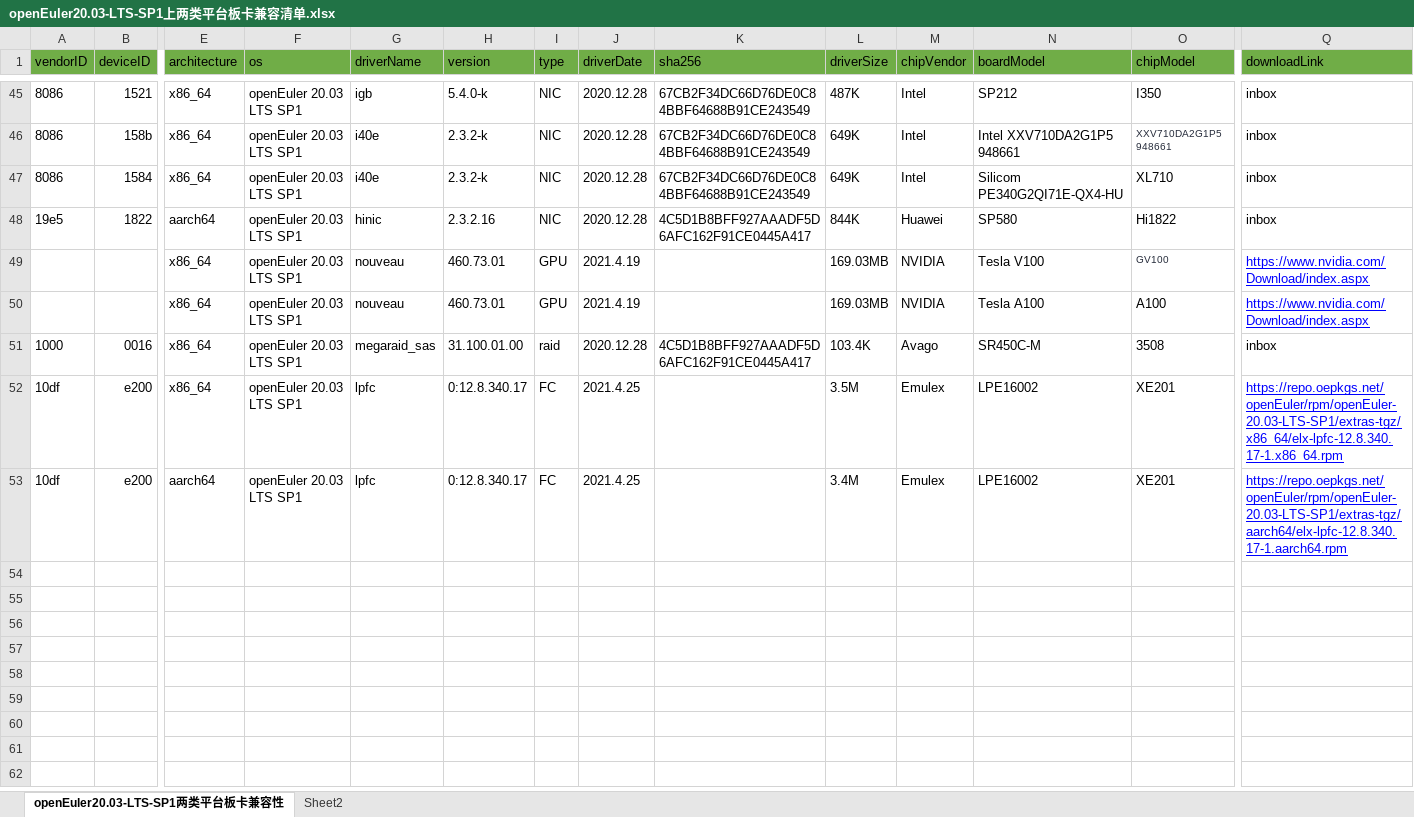
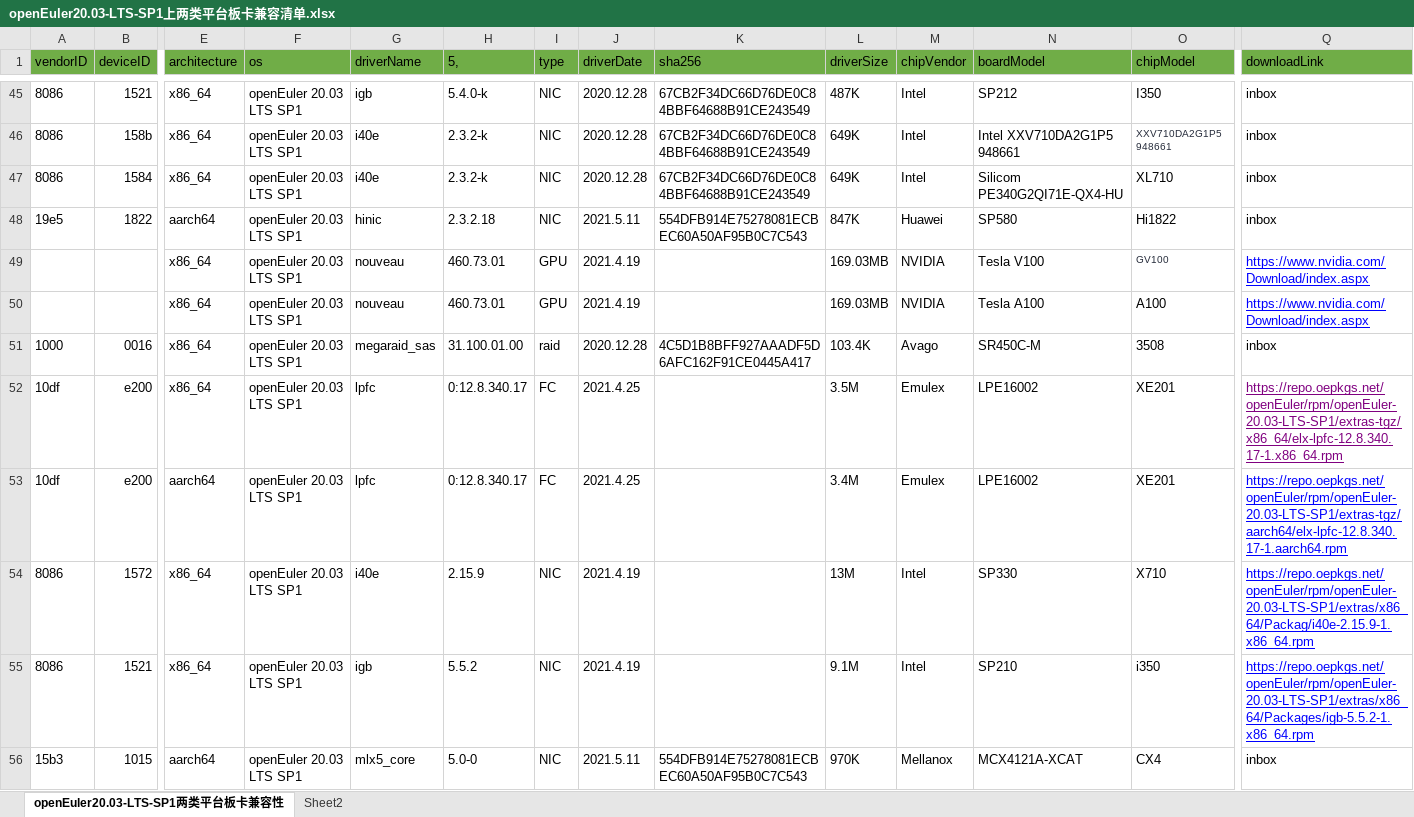
Before and after one commit to openeuler-mirror/website-v2, an Excel workbook: data/compatibility/openEuler20.03-LTS-SP1上两类平台板卡兼容清单.xlsx, sheet openEuler20.03-LTS-SP1两类平台板卡兼容性, drawn as a sheet; only a part is shown, gaps mark what is left out; values as stored, in another font and other column widths than the file's, no borders; rows hold the shown columns only; the diff names each change by its address in the sheet, - before the commit and + after, or states it on an @@ line.

Commit message:
更新兼容性清单表格

```diff
--- a/data/compatibility/openEuler20.03-LTS-SP1上两类平台板卡兼容清单.xlsx (sheet openEuler20.03-LTS-SP1两类平台板卡兼容性)
+++ b/data/compatibility/openEuler20.03-LTS-SP1上两类平台板卡兼容清单.xlsx (sheet openEuler20.03-LTS-SP1两类平台板卡兼容性)
-H1: version
+H1: 5,
-H48 (5,): 2.3.2.16
+H48 (5,): 2.3.2.18
-J48 (driverDate): 2020.12.28
+J48 (driverDate): 2021.5.11
-K48 (sha256): 4C5D1B8BFF927AAADF5D6AFC162F91CE0445A417
+K48 (sha256): 554DFB914E75278081ECBEC60A50AF95B0C7C543
-L48 (driverSize): 844K
+L48 (driverSize): 847K
-Q52 text colour: #0000FF
+Q52 text colour: #800080
+row 54: 8086 | 1572 | x86_64 | openEuler 20.03 LTS SP1 | i40e | 2.15.9 | NIC | 2021.4.19 |  | 13M | Intel | SP330 | X710 | https://repo.oepkgs.net/openEuler/rpm/openEuler-20.03-LTS-SP1/extras/x86_64/Packag/i40e-2.15.9-1.x86_64.rpm
+row 55: 8086 | 1521 | x86_64 | openEuler 20.03 LTS SP1 | igb | 5.5.2 | NIC | 2021.4.19 |  | 9.1M | Intel | SP210 | i350 | https://repo.oepkgs.net/openEuler/rpm/openEuler-20.03-LTS-SP1/extras/x86_64/Packages/igb-5.5.2-1.x86_64.rpm
+row 56: 15b3 | 1015 | aarch64 | openEuler 20.03 LTS SP1 | mlx5_core | 5.0-0 | NIC | 2021.5.11 | 554DFB914E75278081ECBEC60A50AF95B0C7C543 | 970K | Mellanox | MCX4121A-XCAT | CX4 | inbox
```
